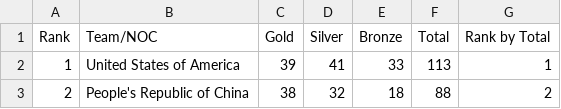
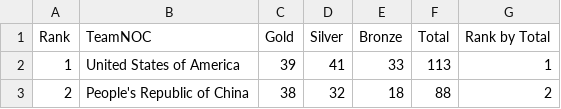
Before and after one commit to Ajayk444/Athleticsdata, a CSV file: Medals.csv, drawn as a sheet; only a part is shown.

Commit message:
Update Medals.csv

```diff
--- a/Medals.csv
+++ b/Medals.csv
@@ -1,2 +1,2 @@
-Rank,Team/NOC,Gold,Silver,Bronze,Total,Rank by Total
+Rank,TeamNOC,Gold,Silver,Bronze,Total,Rank by Total
 1,United States of America,39,41,33,113,1
```
